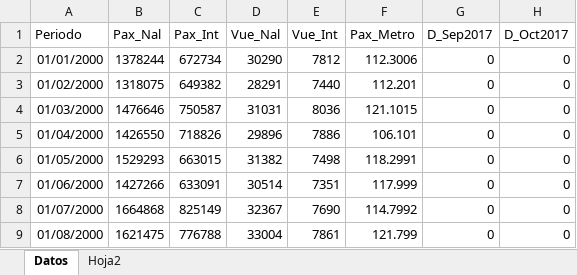
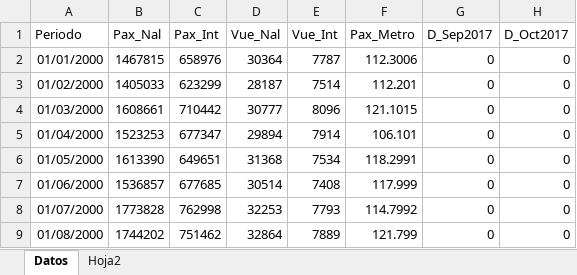
Before and after one commit to benjov/Series-Tiempo-2025, an Excel workbook: Clase_08/Base_Transporte_ARIMA.xlsx, sheet Datos, drawn as a sheet; only a part is shown; values as stored, in another font and other column widths than the file's, no borders; the diff covers the shown part only; the diff names each change by its address in the sheet, - before the commit and + after, or states it on an @@ line.

```diff
--- a/Clase_08/Base_Transporte_ARIMA.xlsx (sheet Datos)
+++ b/Clase_08/Base_Transporte_ARIMA.xlsx (sheet Datos)
-B2 (Pax_Nal): 1378244
+B2 (Pax_Nal): 1467815
-C2 (Pax_Int): 672734
+C2 (Pax_Int): 658976
-D2 (Vue_Nal): 30290
+D2 (Vue_Nal): 30364
-E2 (Vue_Int): 7812
+E2 (Vue_Int): 7787
-B3 (Pax_Nal): 1318075
+B3 (Pax_Nal): 1405033
-C3 (Pax_Int): 649382
+C3 (Pax_Int): 623299
-D3 (Vue_Nal): 28291
+D3 (Vue_Nal): 28187
-E3 (Vue_Int): 7440
+E3 (Vue_Int): 7514
-B4 (Pax_Nal): 1476646
+B4 (Pax_Nal): 1608661
-C4 (Pax_Int): 750587
+C4 (Pax_Int): 710442
-D4 (Vue_Nal): 31031
+D4 (Vue_Nal): 30777
-E4 (Vue_Int): 8036
+E4 (Vue_Int): 8096
-B5 (Pax_Nal): 1426550
+B5 (Pax_Nal): 1523253
-C5 (Pax_Int): 718826
+C5 (Pax_Int): 677347
-D5 (Vue_Nal): 29896
+D5 (Vue_Nal): 29894
-E5 (Vue_Int): 7886
+E5 (Vue_Int): 7914
-B6 (Pax_Nal): 1529293
+B6 (Pax_Nal): 1613390
-C6 (Pax_Int): 663015
+C6 (Pax_Int): 649651
-D6 (Vue_Nal): 31382
+D6 (Vue_Nal): 31368
-E6 (Vue_Int): 7498
+E6 (Vue_Int): 7534
-B7 (Pax_Nal): 1427266
+B7 (Pax_Nal): 1536857
-C7 (Pax_Int): 633091
+C7 (Pax_Int): 677685
-E7 (Vue_Int): 7351
+E7 (Vue_Int): 7408
-B8 (Pax_Nal): 1664868
+B8 (Pax_Nal): 1773828
-C8 (Pax_Int): 825149
+C8 (Pax_Int): 762998
-D8 (Vue_Nal): 32367
+D8 (Vue_Nal): 32253
-E8 (Vue_Int): 7690
+E8 (Vue_Int): 7793
-B9 (Pax_Nal): 1621475
+B9 (Pax_Nal): 1744202
-C9 (Pax_Int): 776788
+C9 (Pax_Int): 751462
-D9 (Vue_Nal): 33004
+D9 (Vue_Nal): 32864
-E9 (Vue_Int): 7861
+E9 (Vue_Int): 7889
```
Also changed, not shown: 12 added rows and 1136 edited cells elsewhere in this sheet, Clase_00/Base_1_TimeSeries.xlsx, Clase_03/Base_Transporte.xlsx, 9 other files.
